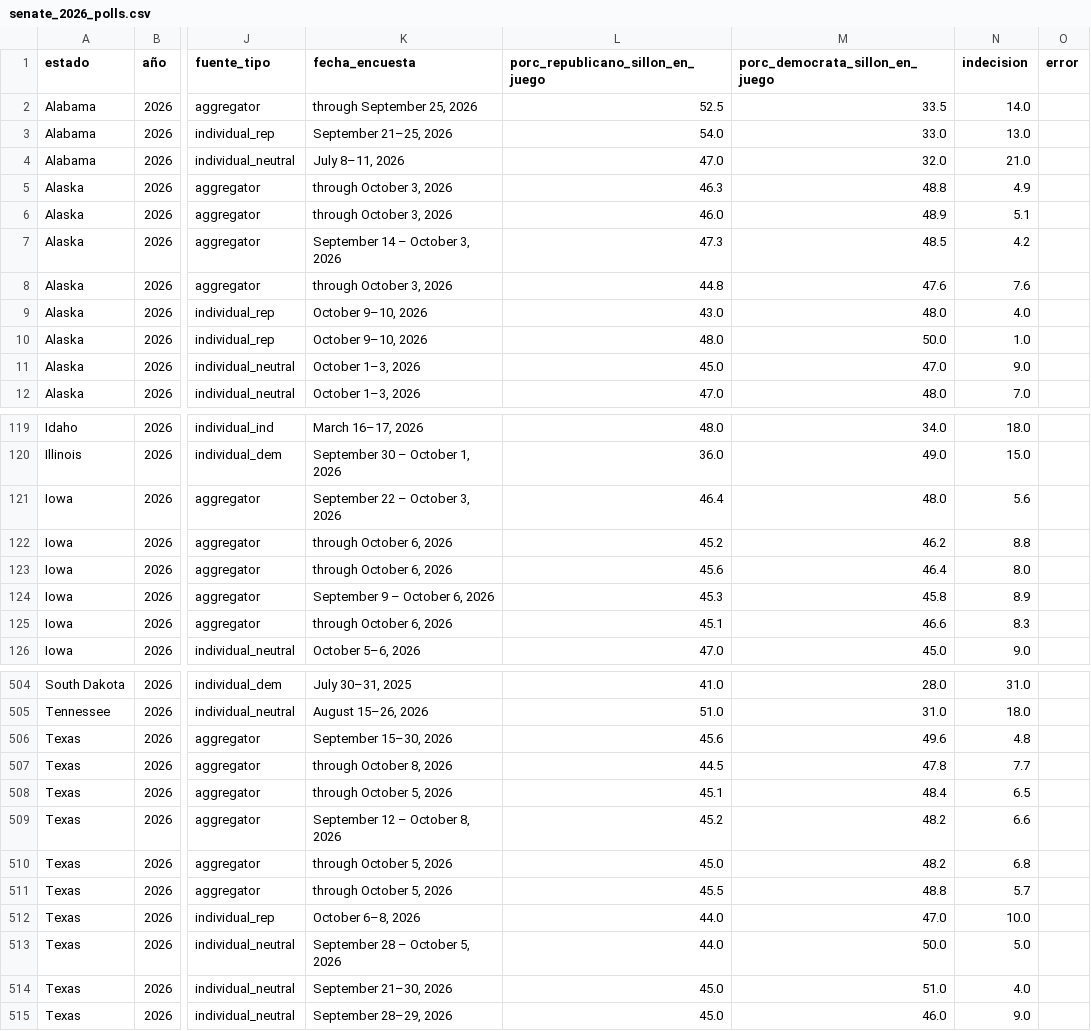
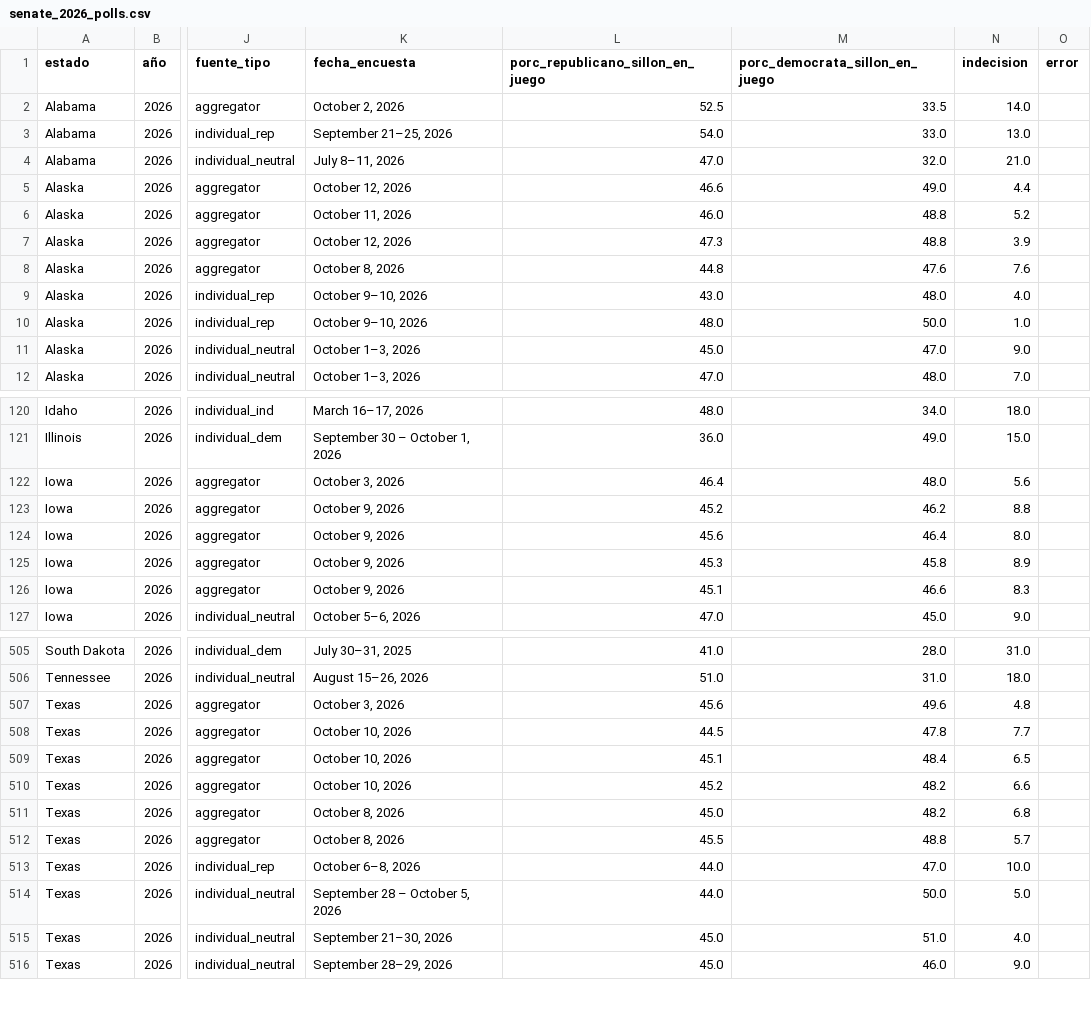
Before and after one commit to ivanmoliinero/MiV-practica-1, a CSV file: data-fetching/results/senate_2026_polls.csv, drawn as a sheet; only a part is shown, gaps mark what is left out; addresses are those after the commit; the diff covers the shown part only; the diff names each change by its address in the sheet, - before the commit and + after, or states it on an @@ line.

```diff
--- a/data-fetching/results/senate_2026_polls.csv
+++ b/data-fetching/results/senate_2026_polls.csv
-K2 (fecha_encuesta): through September 25, 2026
+K2 (fecha_encuesta): October 2, 2026
-K5 (fecha_encuesta): through October 3, 2026
+K5 (fecha_encuesta): October 12, 2026
-L5 (porc_republicano_sillon_en_juego): 46.3
+L5 (porc_republicano_sillon_en_juego): 46.6
-M5 (porc_democrata_sillon_en_juego): 48.8
+M5 (porc_democrata_sillon_en_juego): 49.0
-N5 (indecision): 4.9
+N5 (indecision): 4.4
-K6 (fecha_encuesta): through October 3, 2026
+K6 (fecha_encuesta): October 11, 2026
-M6 (porc_democrata_sillon_en_juego): 48.9
+M6 (porc_democrata_sillon_en_juego): 48.8
-N6 (indecision): 5.1
+N6 (indecision): 5.2
-K7 (fecha_encuesta): September 14 – October 3, 2026
+K7 (fecha_encuesta): October 12, 2026
-M7 (porc_democrata_sillon_en_juego): 48.5
+M7 (porc_democrata_sillon_en_juego): 48.8
-N7 (indecision): 4.2
+N7 (indecision): 3.9
-K8 (fecha_encuesta): through October 3, 2026
+K8 (fecha_encuesta): October 8, 2026
-K122 (fecha_encuesta): September 22 – October 3, 2026
+K122 (fecha_encuesta): October 3, 2026
-K123:K124 (fecha_encuesta): through October 6, 2026
+K123:K124 (fecha_encuesta): October 9, 2026
-K125 (fecha_encuesta): September 9 – October 6, 2026
+K125 (fecha_encuesta): October 9, 2026
-K126 (fecha_encuesta): through October 6, 2026
+K126 (fecha_encuesta): October 9, 2026
-K507 (fecha_encuesta): September 15–30, 2026
+K507 (fecha_encuesta): October 3, 2026
-K508 (fecha_encuesta): through October 8, 2026
+K508 (fecha_encuesta): October 10, 2026
-K509 (fecha_encuesta): through October 5, 2026
+K509 (fecha_encuesta): October 10, 2026
-K510 (fecha_encuesta): September 12 – October 8, 2026
+K510 (fecha_encuesta): October 10, 2026
-K511:K512 (fecha_encuesta): through October 5, 2026
+K511:K512 (fecha_encuesta): October 8, 2026
```
Also changed, not shown: 1 added row and 84 edited cells elsewhere in this file, 1 other file.
